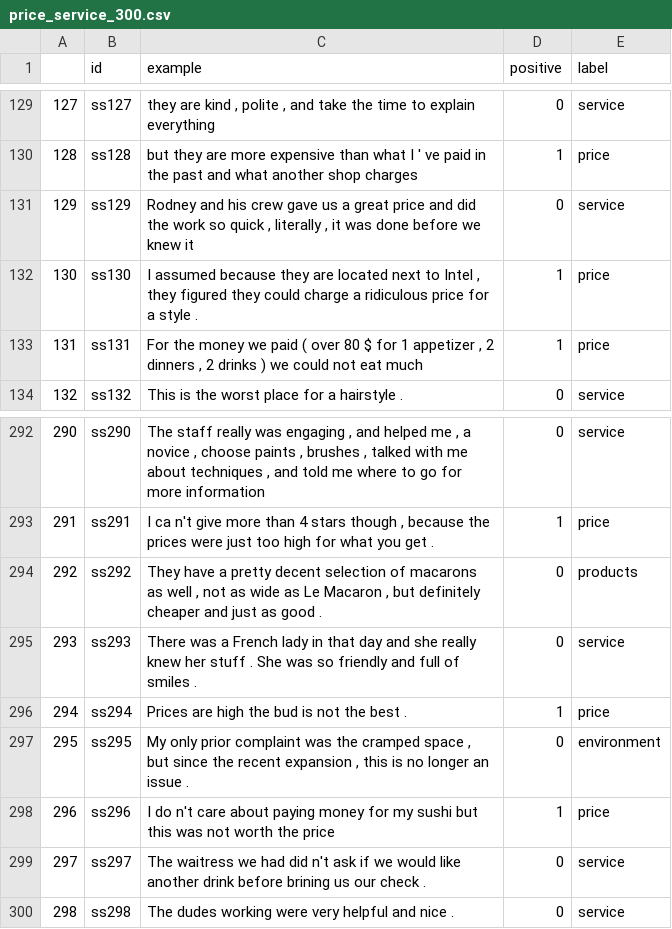
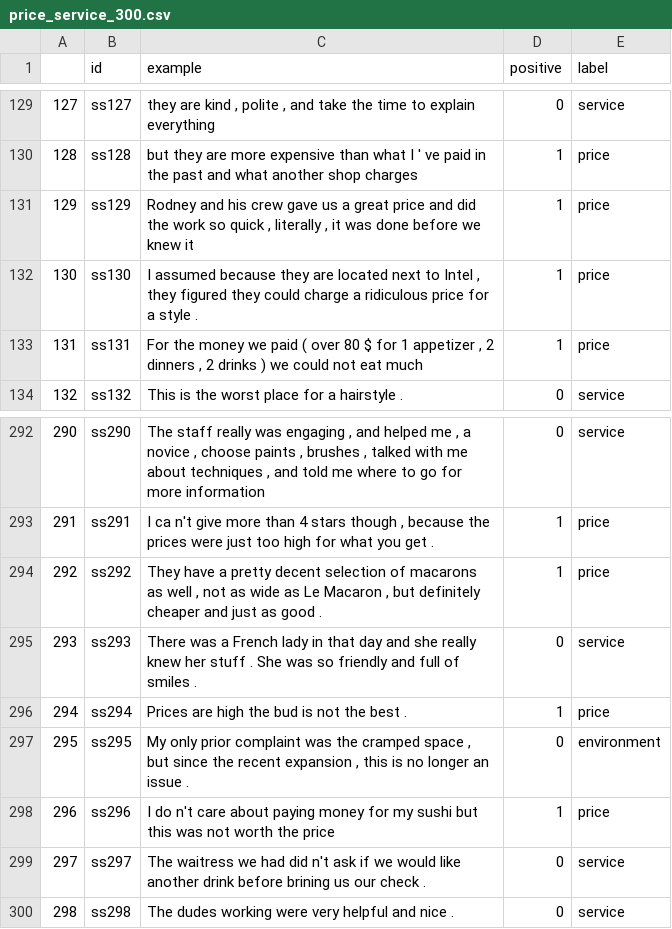
Before and after one commit to SimretA/pattern_synthesizer_api, a CSV file: examples/df/price_service_300.csv, drawn as a sheet; only a part is shown, gaps mark what is left out.

```diff
--- a/examples/df/price_service_300.csv
+++ b/examples/df/price_service_300.csv
@@ -130,3 +130,3 @@
 128,ss128,but they are more expensive than what I ' ve paid in the past and what another shop charges ,1,price
-129,ss129,"Rodney and his crew gave us a great price and did the work so quick , literally , it was done before we knew it ",0,service
+129,ss129,"Rodney and his crew gave us a great price and did the work so quick , literally , it was done before we knew it ",1,price
 130,ss130,"I assumed because they are located next to Intel ,   they figured they could charge a ridiculous price for a style . ",1,price
@@ -293,3 +293,3 @@
 291,ss291,"I ca n't give more than 4 stars though , because the prices were just too high for what you get . ",1,price
-292,ss292,"They have a pretty decent selection of macarons as well , not as wide as Le Macaron , but definitely cheaper and just as good . ",0,products
+292,ss292,"They have a pretty decent selection of macarons as well , not as wide as Le Macaron , but definitely cheaper and just as good . ",1,price
 293,ss293,There was a French lady in that day and she really knew her stuff . She was so friendly and full of smiles . ,0,service
```
Also changed, not shown: temp/res.csv, 2 other files.
